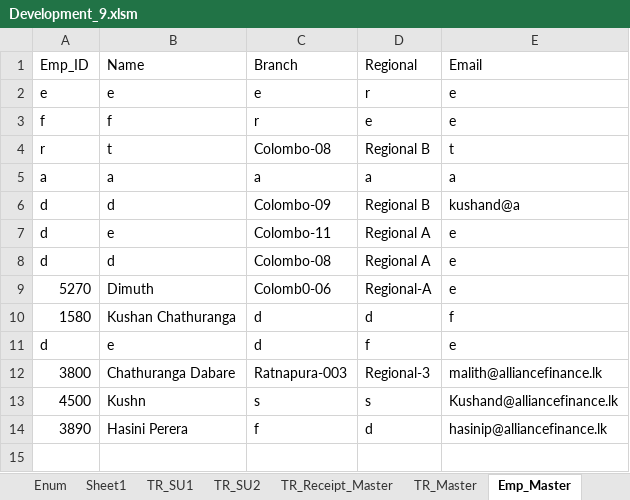
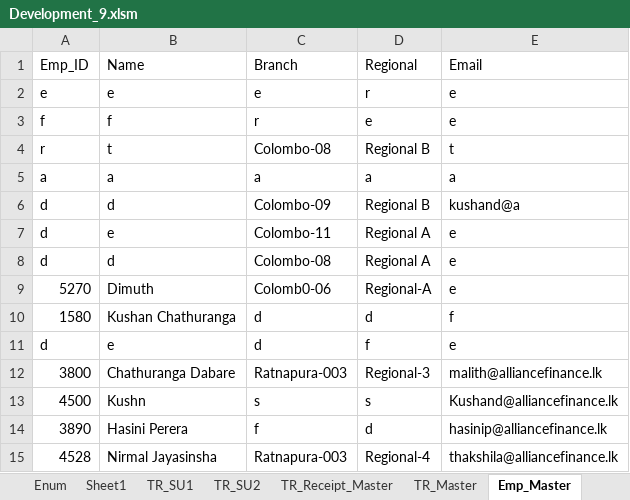
Before and after one commit to Dabared/Manual-Receipt-Module, an Excel workbook: Development_9.xlsm, sheet Emp_Master, drawn as a sheet; values as stored, in another font and other column widths than the file's, no borders; table styles not drawn; the diff names each change by its address in the sheet, - before the commit and + after, or states it on an @@ line.

```diff
--- a/Development_9.xlsm (sheet Emp_Master)
+++ b/Development_9.xlsm (sheet Emp_Master)
+row 15: 4528 | Nirmal Jayasinsha | Ratnapura-003 | Regional-4 | thakshila@alliancefinance.lk
```
Also changed, not shown: sheet TR_Master.
